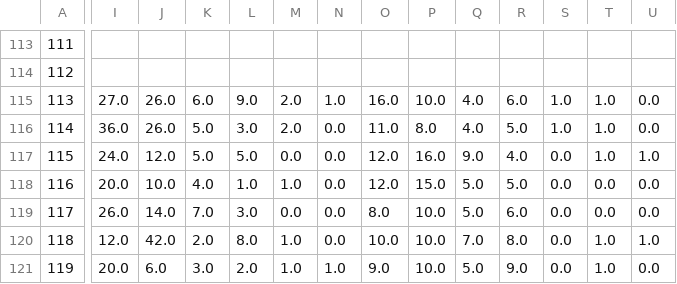
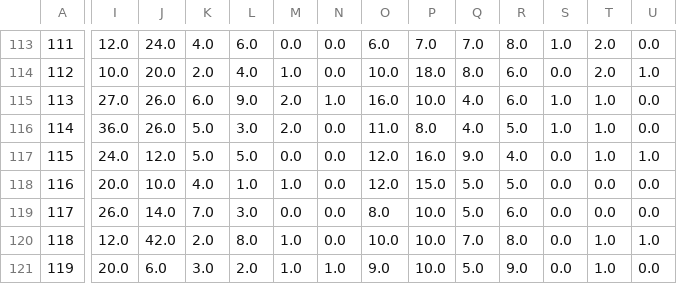
Before and after one commit to ZeNoonan/nrl, a CSV file: nrl_data.csv, drawn as a sheet; only a part is shown, gaps mark what is left out; the diff covers the shown part only; the diff names each change by its address in the sheet, - before the commit and + after, or states it on an @@ line.

```diff
--- a/nrl_data.csv
+++ b/nrl_data.csv
-I113: (empty)
+I113: 12.0
-J113: (empty)
+J113: 24.0
-K113: (empty)
+K113: 4.0
-L113: (empty)
+L113: 6.0
-M113: (empty)
+M113: 0.0
-N113:N114: (empty)
+N113:N114: 0.0
-O113: (empty)
+O113: 6.0
-P113: (empty)
+P113: 7.0
-Q113: (empty)
+Q113: 7.0
-R113: (empty)
+R113: 8.0
-S113: (empty)
+S113: 1.0
-T113:T114: (empty)
+T113:T114: 2.0
-U113: (empty)
+U113: 0.0
-I114: (empty)
+I114: 10.0
-J114: (empty)
+J114: 20.0
-K114: (empty)
+K114: 2.0
-L114: (empty)
+L114: 4.0
-M114: (empty)
+M114: 1.0
-O114: (empty)
+O114: 10.0
-P114: (empty)
+P114: 18.0
-Q114: (empty)
+Q114: 8.0
-R114: (empty)
+R114: 6.0
-S114: (empty)
+S114: 0.0
-U114: (empty)
+U114: 1.0
```
Also changed, not shown: 158 edited cells elsewhere in this file, 1 other file.
